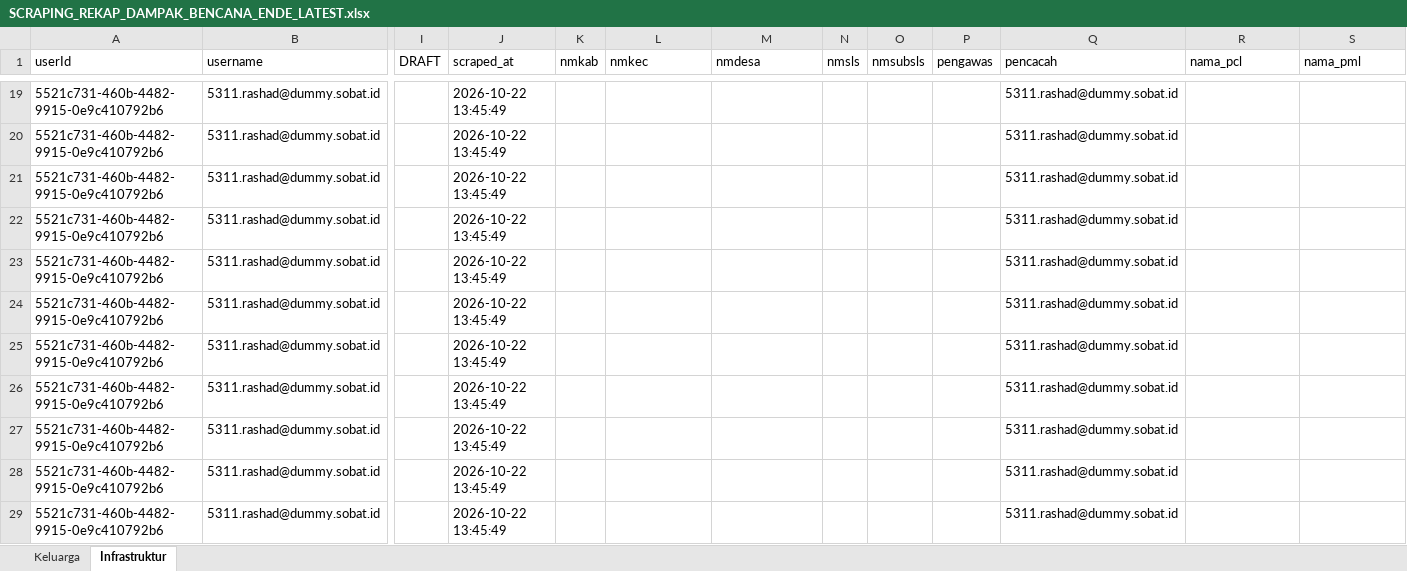
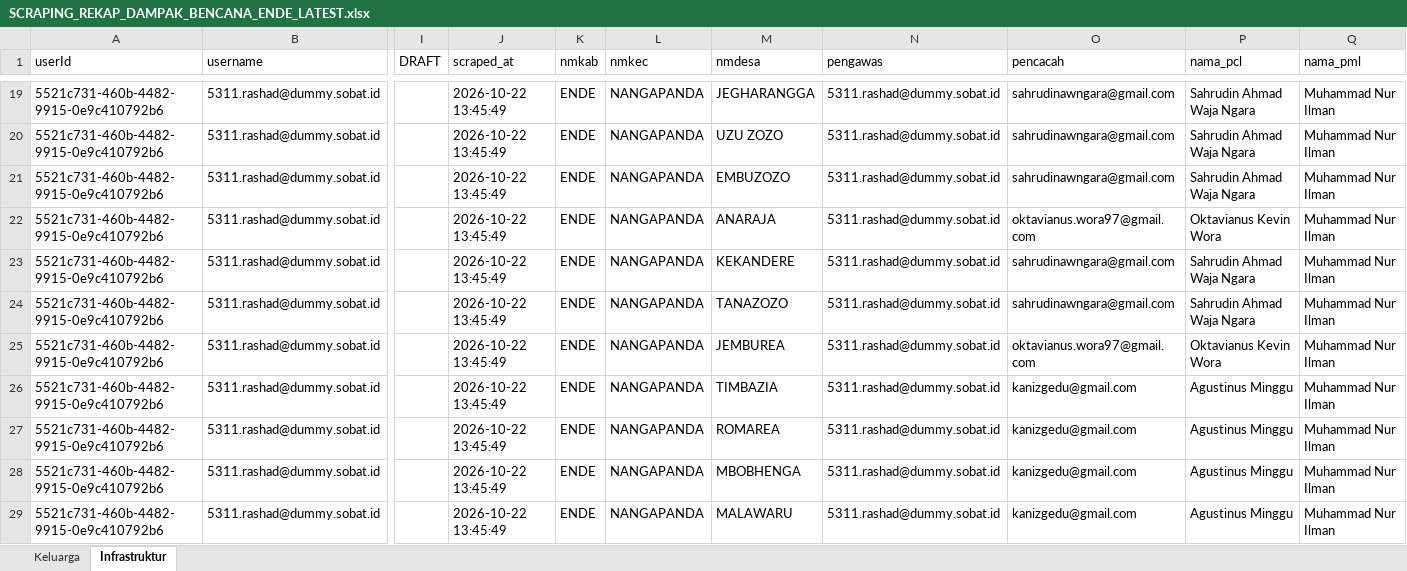
Before and after one commit to andrewmarulitua/monitoring-dampak-gempa, an Excel workbook: data/SCRAPING_REKAP_DAMPAK_BENCANA_ENDE_LATEST.xlsx, sheet Infrastruktur, drawn as a sheet; only a part is shown, gaps mark what is left out; values as stored, in another font and other column widths than the file's, no cell formats; removed rows and columns are numbered as before the commit, all else as after; the diff covers the shown part only; the diff names each change by its address in the sheet, - before the commit and + after, or states it on an @@ line.

```diff
--- a/data/SCRAPING_REKAP_DAMPAK_BENCANA_ENDE_LATEST.xlsx (sheet Infrastruktur)
+++ b/data/SCRAPING_REKAP_DAMPAK_BENCANA_ENDE_LATEST.xlsx (sheet Infrastruktur)
-column N (nmsls), empty
-column O (nmsubsls), empty
-column P (pengawas), empty
+column O (pencacah), rows 19-29: sahrudinawngara@gmail.com | sahrudinawngara@gmail.com | sahrudinawngara@gmail.com | oktavianus.wora97@gmail.com | sahrudinawngara@gmail.com | sahrudinawngara@gmail.com | oktavianus.wora97@gmail.com | kanizgedu@gmail.com | kanizgedu@gmail.com | kanizgedu@gmail.com | kanizgedu@gmail.com
-N1: pencacah
+N1: pengawas
-K19:K29 (nmkab): (empty)
+K19:K29 (nmkab): ENDE
-L19:L29 (nmkec): (empty)
+L19:L29 (nmkec): NANGAPANDA
-M19 (nmdesa): (empty)
+M19 (nmdesa): JEGHARANGGA
-P19:P21 (nama_pcl): (empty)
+P19:P21 (nama_pcl): Sahrudin Ahmad Waja Ngara
-Q19:Q29 (nama_pml): (empty)
+Q19:Q29 (nama_pml): Muhammad Nur Ilman
-M20 (nmdesa): (empty)
+M20 (nmdesa): UZU ZOZO
-M21 (nmdesa): (empty)
+M21 (nmdesa): EMBUZOZO
-M22 (nmdesa): (empty)
+M22 (nmdesa): ANARAJA
-P22 (nama_pcl): (empty)
+P22 (nama_pcl): Oktavianus Kevin Wora
-M23 (nmdesa): (empty)
+M23 (nmdesa): KEKANDERE
-P23:P24 (nama_pcl): (empty)
+P23:P24 (nama_pcl): Sahrudin Ahmad Waja Ngara
-M24 (nmdesa): (empty)
+M24 (nmdesa): TANAZOZO
-M25 (nmdesa): (empty)
+M25 (nmdesa): JEMBUREA
-P25 (nama_pcl): (empty)
+P25 (nama_pcl): Oktavianus Kevin Wora
-M26 (nmdesa): (empty)
+M26 (nmdesa): TIMBAZIA
-P26:P29 (nama_pcl): (empty)
+P26:P29 (nama_pcl): Agustinus Minggu
-M27 (nmdesa): (empty)
+M27 (nmdesa): ROMAREA
-M28 (nmdesa): (empty)
+M28 (nmdesa): MBOBHENGA
-M29 (nmdesa): (empty)
+M29 (nmdesa): MALAWARU
```
Also changed, not shown: 1335 edited cells elsewhere in this sheet, sheet Keluarga, cell formats, data/master_data.xlsx, 4 other files.
